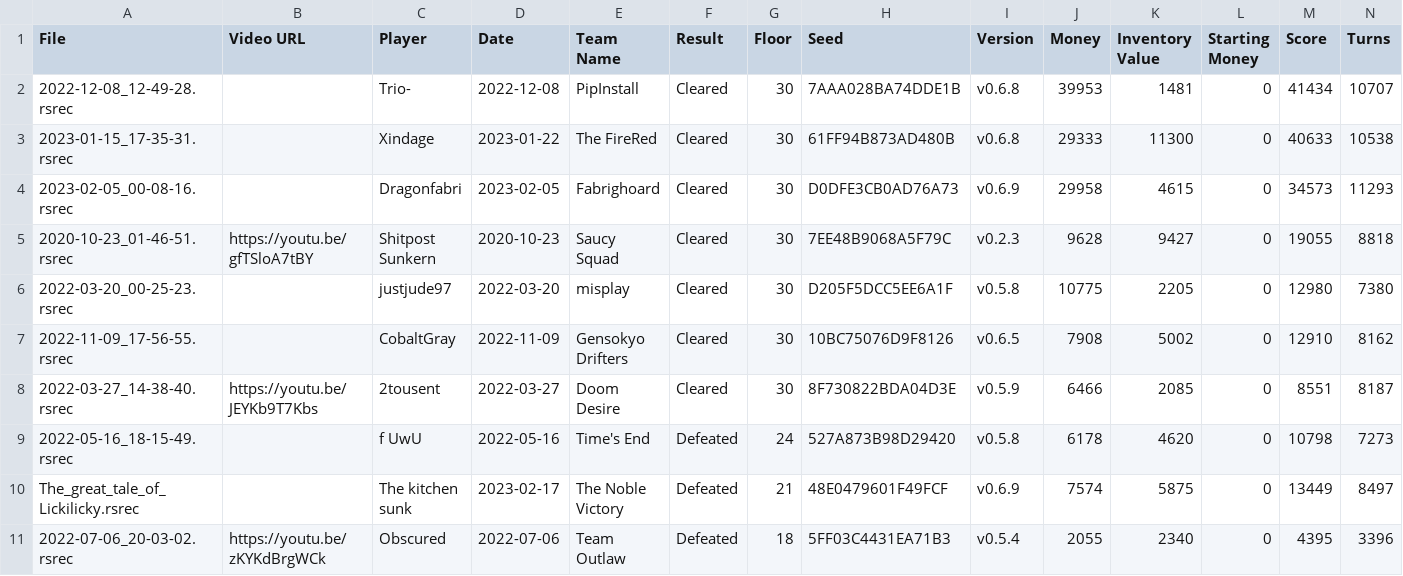
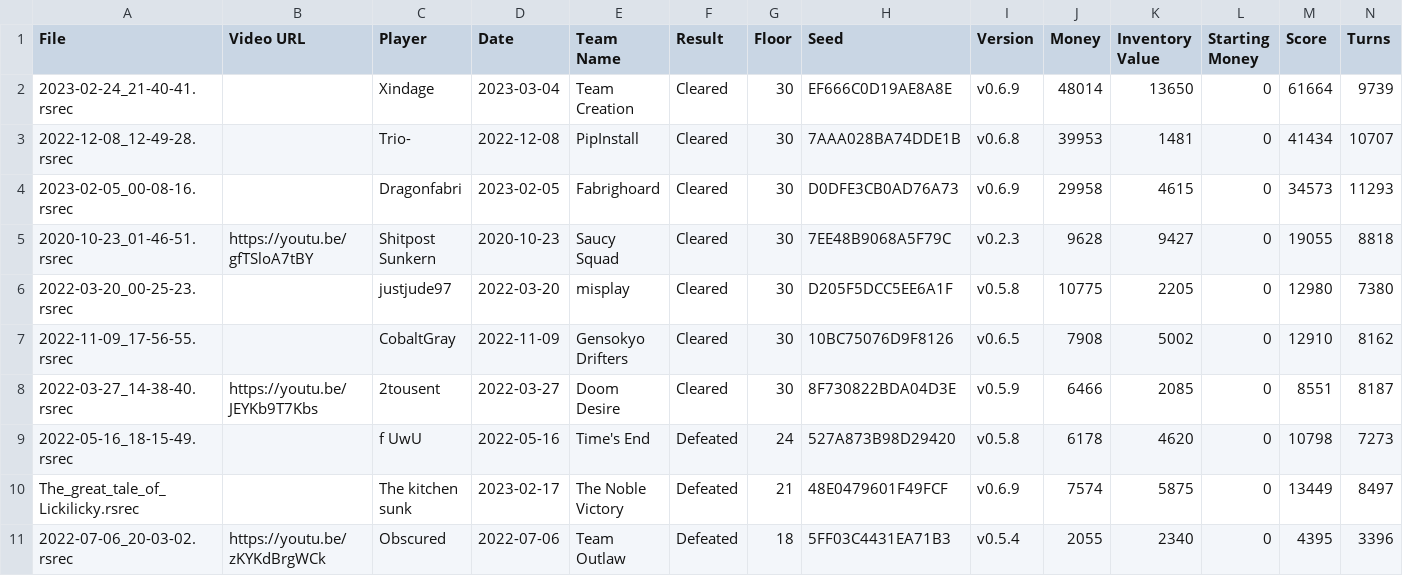
Before and after one commit to Shitpost-Sunkern/PMDO-Leaderboard, a CSV file: _data/guildmaster-trail-roguelocke-leaderboard.csv, drawn as a sheet; only a part is shown; removed rows and columns are numbered as before the commit, all else as after; rows hold the shown columns only; the diff names each change by its address in the sheet, - before the commit and + after, or states it on an @@ line.

```diff
--- a/_data/guildmaster-trail-roguelocke-leaderboard.csv
+++ b/_data/guildmaster-trail-roguelocke-leaderboard.csv
+row 2: 2023-02-24_21-40-41.rsrec |  | Xindage | 2023-03-04 | Team Creation | Cleared | 30 | EF666C0D19AE8A8E | v0.6.9 | 48014 | 13650 | 0 | 61664 | 9739
-row 3: 2023-01-15_17-35-31.rsrec |  | Xindage | 2023-01-22 | The FireRed | Cleared | 30 | 61FF94B873AD480B | v0.6.8 | 29333 | 11300 | 0 | 40633 | 10538
```
Also changed, not shown: _data/guildmaster-trail-roguelocke-outdated.csv, _data/guildmaster-trail-story-leaderboard.csv, 11 other files.
